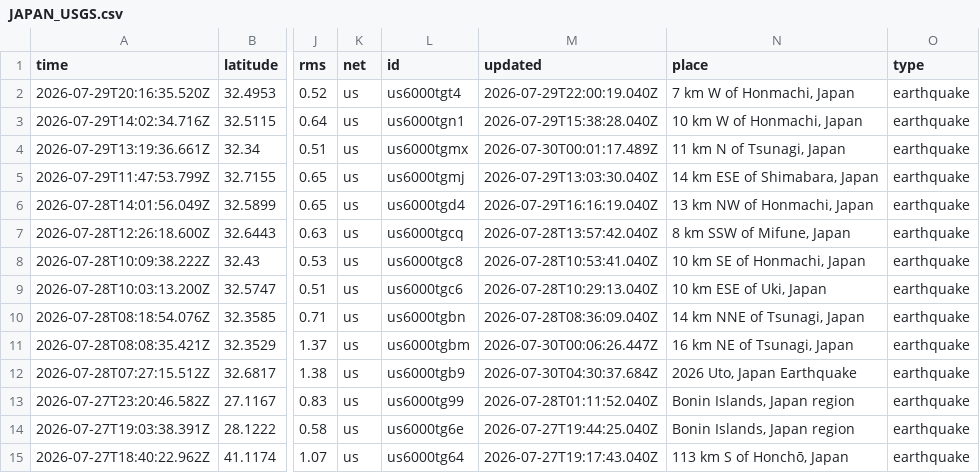
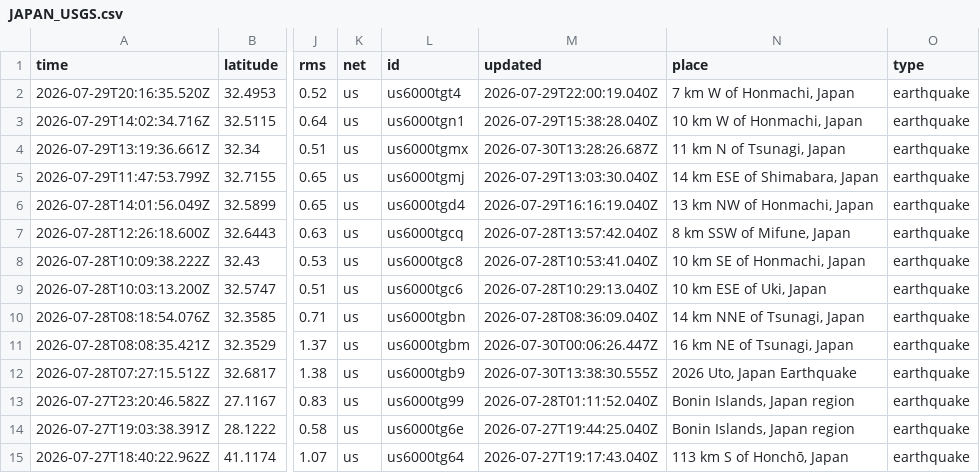
Before and after one commit to maniafzalii/EarthquakeProject, a CSV file: data/raw/JAPAN_USGS.csv, drawn as a sheet; only a part is shown, gaps mark what is left out; the diff names each change by its address in the sheet, - before the commit and + after, or states it on an @@ line.

```diff
--- a/data/raw/JAPAN_USGS.csv
+++ b/data/raw/JAPAN_USGS.csv
-M4 (updated): 2026-07-30T00:01:17.489Z
+M4 (updated): 2026-07-30T13:28:26.687Z
-M12 (updated): 2026-07-30T04:30:37.684Z
+M12 (updated): 2026-07-30T13:38:30.555Z
```
Also changed, not shown: 8 other files.
